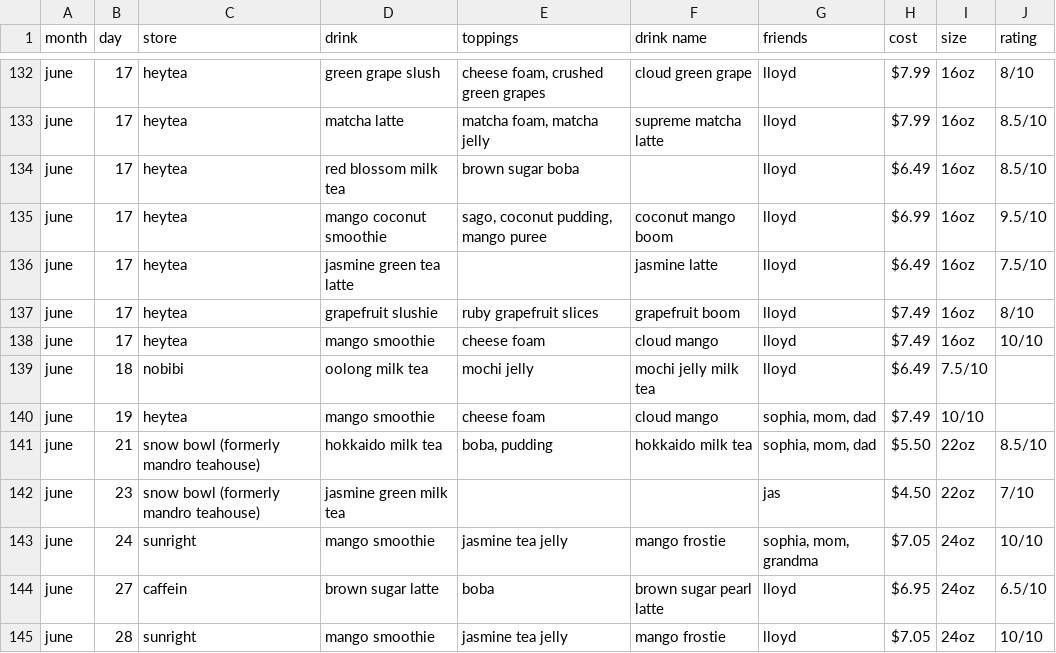
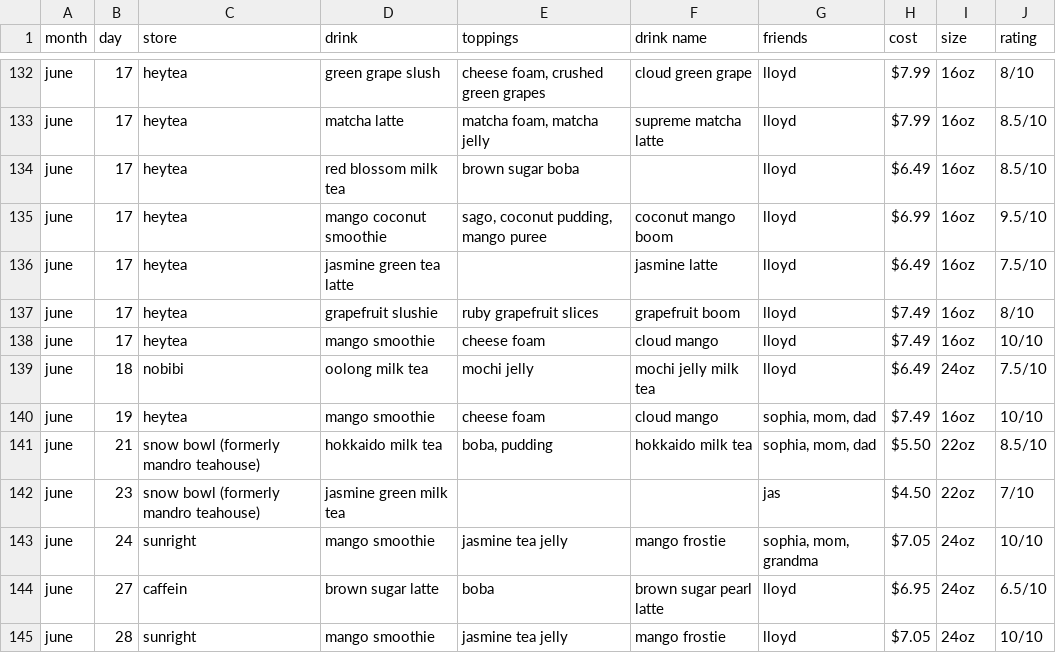
Before and after one commit to jasminelo2020/boba-tracker, a CSV file: data/boba2025.csv, drawn as a sheet; only a part is shown, gaps mark what is left out.

Commit message:
fix missing oz

```diff
--- a/data/boba2025.csv
+++ b/data/boba2025.csv
@@ -138,4 +138,4 @@ june,17,heytea,grapefruit slushie,ruby grapefruit slices,grapefruit boom,lloyd,$
 june,17,heytea,mango smoothie,cheese foam,cloud mango,lloyd,$7.49,16oz,10/10
-june,18,nobibi,oolong milk tea,mochi jelly,mochi jelly milk tea,lloyd,$6.49,7.5/10
-june,19,heytea,mango smoothie,cheese foam,cloud mango,"sophia, mom, dad",$7.49,10/10
+june,18,nobibi,oolong milk tea,mochi jelly,mochi jelly milk tea,lloyd,$6.49,24oz,7.5/10
+june,19,heytea,mango smoothie,cheese foam,cloud mango,"sophia, mom, dad",$7.49,16oz,10/10
 june,21,snow bowl (formerly mandro teahouse),hokkaido milk tea,"boba, pudding",hokkaido milk tea,"sophia, mom, dad",$5.50,22oz,8.5/10
```
